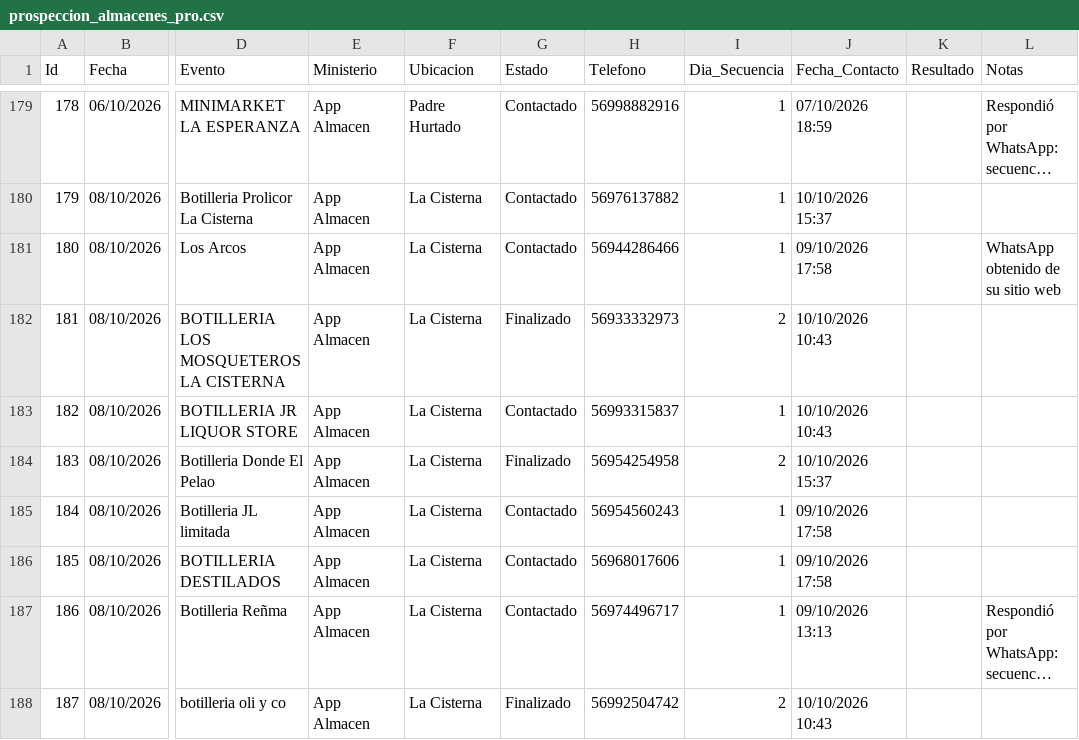
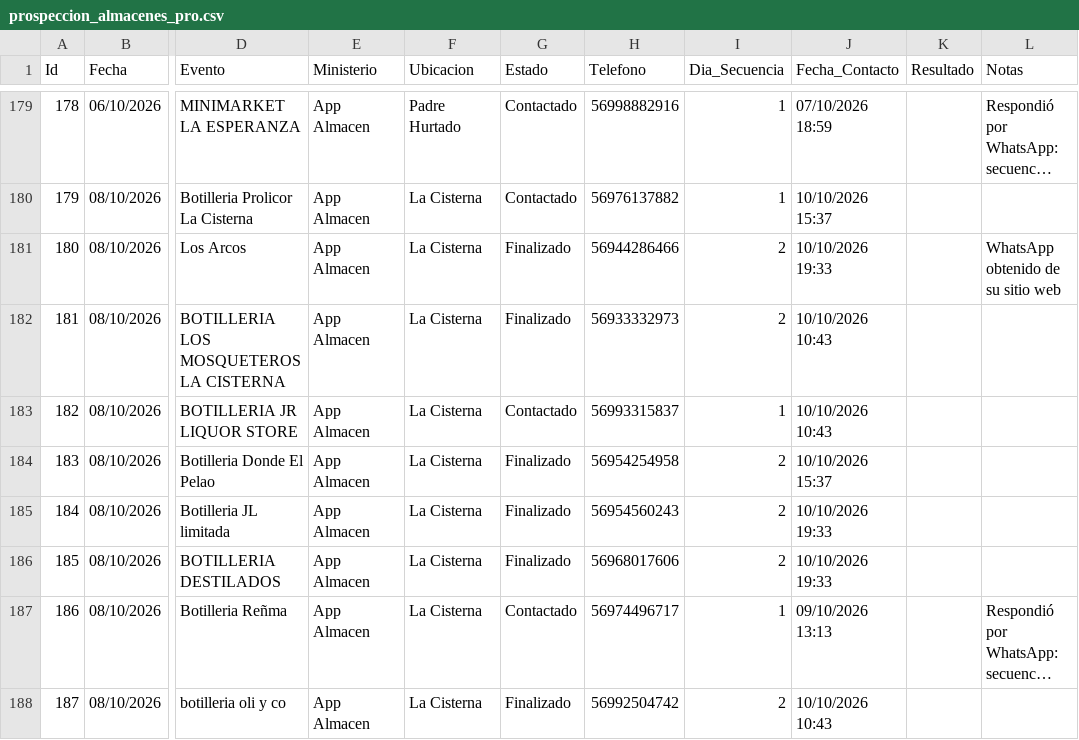
Before and after one commit to POPnLAR/Clientes, a CSV file: prospeccion_almacenes_pro.csv, drawn as a sheet; only a part is shown, gaps mark what is left out; long unchanged cells end in …; the diff names each change by its address in the sheet, - before the commit and + after, or states it on an @@ line.

Commit message:
Worker Almacenes: Actualización [Skip CI]

```diff
--- a/prospeccion_almacenes_pro.csv
+++ b/prospeccion_almacenes_pro.csv
-G181 (Estado): Contactado
+G181 (Estado): Finalizado
-I181 (Dia_Secuencia): 1
+I181 (Dia_Secuencia): 2
-J181 (Fecha_Contacto): 09/10/2026 17:58
+J181 (Fecha_Contacto): 10/10/2026 19:33
-G185:G186 (Estado): Contactado
+G185:G186 (Estado): Finalizado
-I185:I186 (Dia_Secuencia): 1
+I185:I186 (Dia_Secuencia): 2
-J185:J186 (Fecha_Contacto): 09/10/2026 17:58
+J185:J186 (Fecha_Contacto): 10/10/2026 19:33
```
